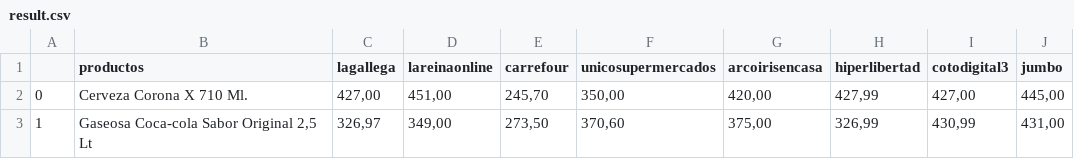
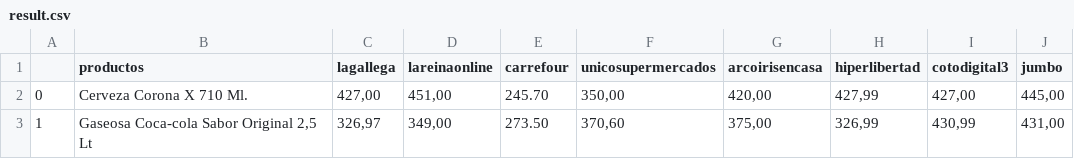
Before and after one commit to matiascarbini/scraping, a CSV file: result/result.csv, drawn as a sheet.

```diff
--- a/result/result.csv
+++ b/result/result.csv
@@ -1,3 +1,3 @@
 ,productos,lagallega,lareinaonline,carrefour,unicosupermercados,arcoirisencasa,hiperlibertad,cotodigital3,jumbo
-0,Cerveza Corona X 710 Ml.,"427,00","451,00","245,70","350,00","420,00","427,99","427,00","445,00"
-1,"Gaseosa Coca-cola Sabor Original 2,5 Lt","326,97","349,00","273,50","370,60","375,00","326,99","430,99","431,00"
+0,Cerveza Corona X 710 Ml.,"427,00","451,00",245.70,"350,00","420,00","427,99","427,00","445,00"
+1,"Gaseosa Coca-cola Sabor Original 2,5 Lt","326,97","349,00",273.50,"370,60","375,00","326,99","430,99","431,00"
```
Also changed, not shown: result/input.csv, 10 other files.
